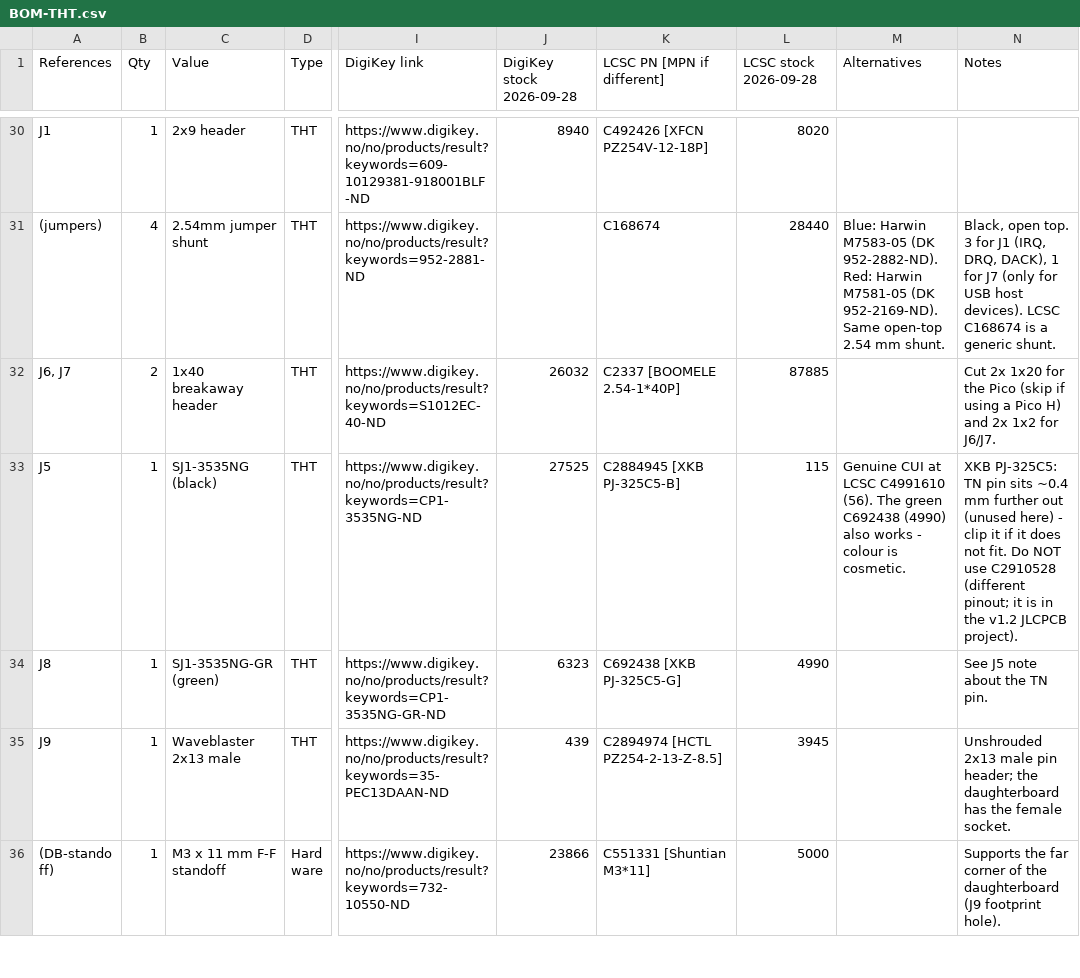
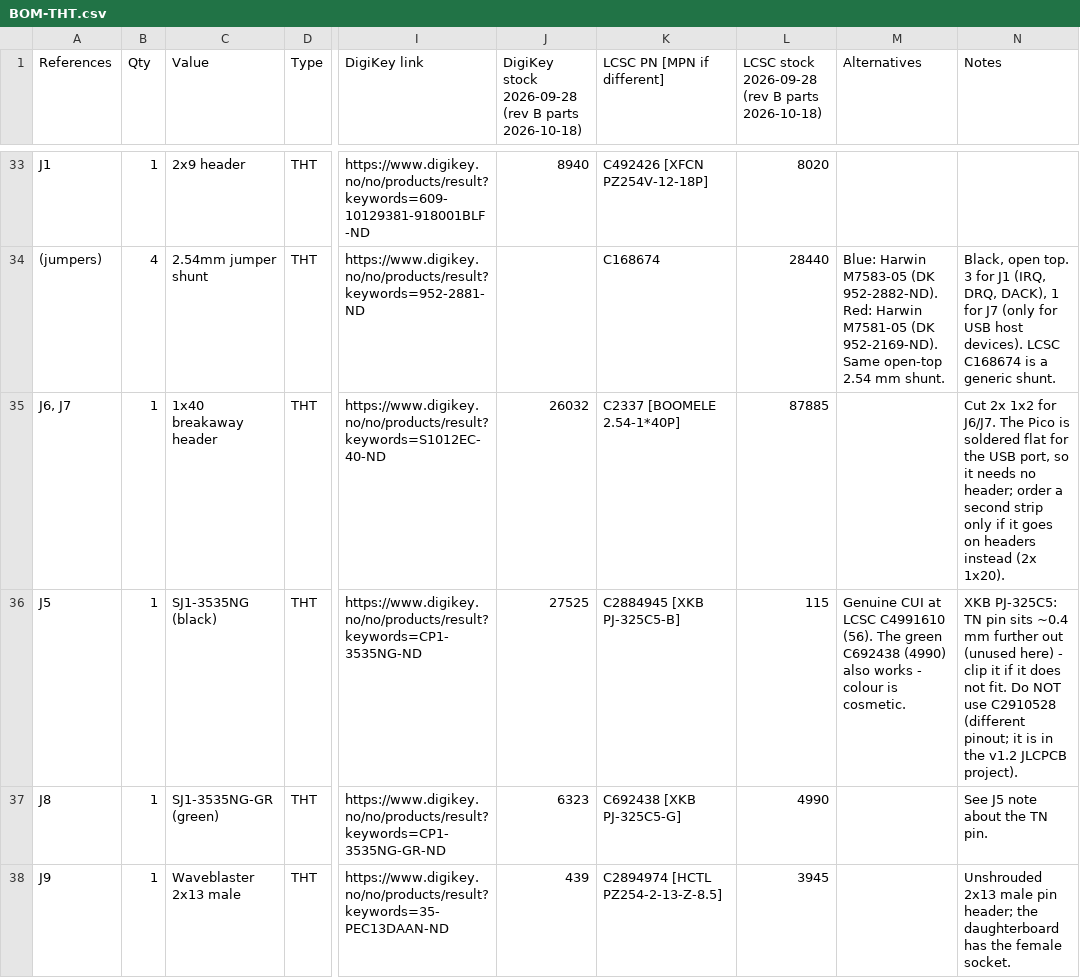
Before and after one commit to waagbo/picogus, a CSV file: hw-tht-v1.3.1/BOM-THT.csv, drawn as a sheet; only a part is shown, gaps mark what is left out; the shorter side is filled out with more unchanged rows; addresses are those after the commit; the diff covers the shown part only; the diff names each change by its address in the sheet, - before the commit and + after, or states it on an @@ line.

```diff
--- a/hw-tht-v1.3.1/BOM-THT.csv
+++ b/hw-tht-v1.3.1/BOM-THT.csv
-J1: DigiKey stock 2026-09-28
+J1: DigiKey stock 2026-09-28 (rev B parts 2026-10-18)
-L1: LCSC stock 2026-09-28
+L1: LCSC stock 2026-09-28 (rev B parts 2026-10-18)
-B35 (Qty): 2
+B35 (Qty): 1
-N35 (Notes): Cut 2x 1x20 for the Pico (skip if using a Pico H) and 2x 1x2 for J6/J7.
+N35 (Notes): Cut 2x 1x2 for J6/J7. The Pico is soldered flat for the USB port, so it needs no header; order a second strip only if it goes on headers instead (2x 1x20).
```
Also changed, not shown: 8 added rows and 29 edited cells elsewhere in this file, hw-tht-v1.3.1/BOM-THT-digikey-upload-10x.csv, hw-tht-v1.3.1/BOM-THT-digikey-upload-optional-10x.csv, 7 other files.
